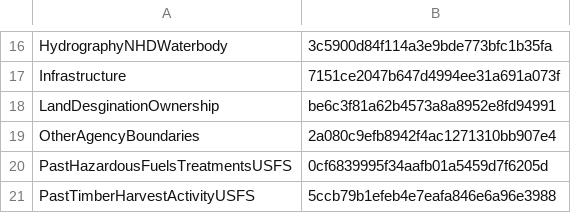
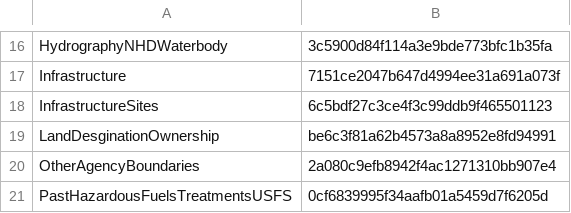
Before and after one commit to mpanunto/PanunTools, a CSV file: FeatureLayerDownload.csv, drawn as a sheet; only a part is shown, gaps mark what is left out; the shorter side is filled out with more unchanged rows; the diff names each change by its address in the sheet, - before the commit and + after, or states it on an @@ line.

Commit message:
Added InfrastructureSites service

```diff
--- a/FeatureLayerDownload.csv
+++ b/FeatureLayerDownload.csv
+row 18: InfrastructureSites | 6c5bdf27c3ce4f3c99ddb9f465501123
```
